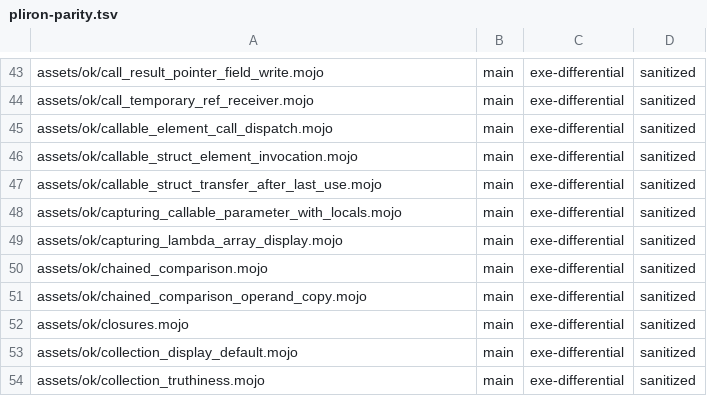
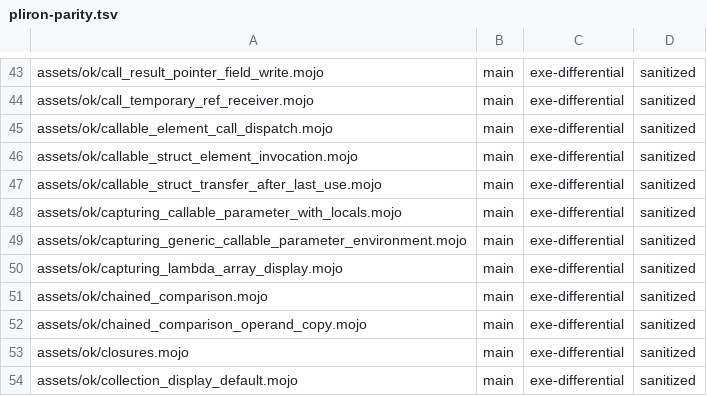
Before and after one commit to bpr/mojito, a TSV file: conformance/pliron-parity.tsv, drawn as a sheet; only a part is shown, gaps mark what is left out; the shorter side is filled out with more unchanged rows; the diff names each change by its address in the sheet, - before the commit and + after, or states it on an @@ line.

```diff
--- a/conformance/pliron-parity.tsv
+++ b/conformance/pliron-parity.tsv
+row 49: assets/ok/capturing_generic_callable_parameter_environment.mojo | main | exe-differential | sanitized
```
Also changed, not shown: conformance/assets-mojo-errors.tsv, conformance/assets-mojo-rejects.tsv, 13 other files.
